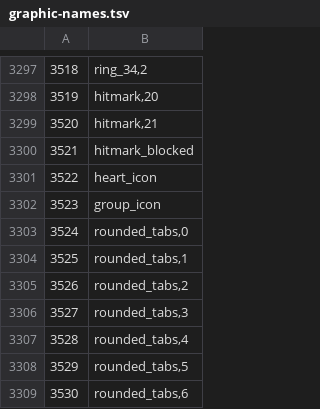
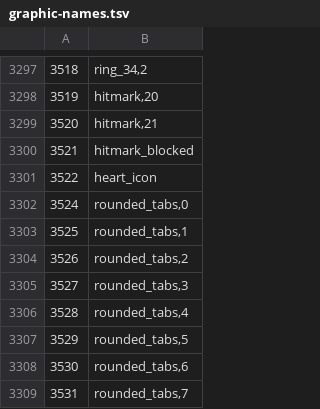
Before and after one commit to ThatGamerBlue/cs2-decompiler, a TSV file: src/main/resources/org/runestar/cs2/graphic-names.tsv, drawn as a sheet; only a part is shown, gaps mark what is left out; the shorter side is filled out with more unchanged rows.

```diff
--- a/src/main/resources/org/runestar/cs2/graphic-names.tsv
+++ b/src/main/resources/org/runestar/cs2/graphic-names.tsv
@@ -3301,3 +3301,2 @@
 3522	heart_icon
-3523	group_icon
 3524	rounded_tabs,0
```
Also changed, not shown: src/main/resources/org/runestar/cs2/loc-names.tsv, src/main/resources/org/runestar/cs2/model-names.tsv, 4 other files.
